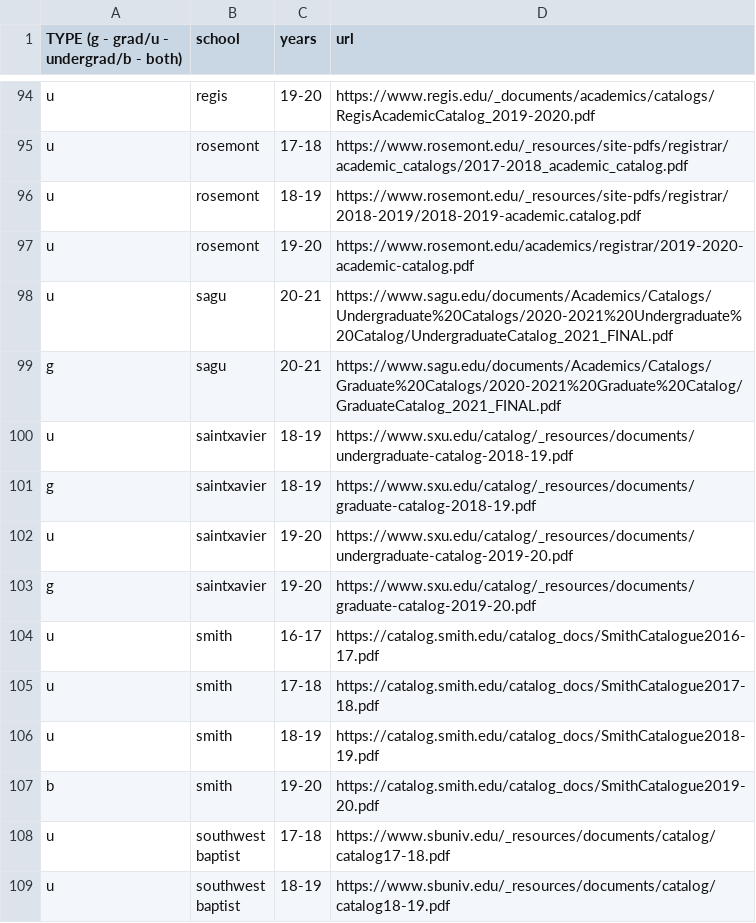
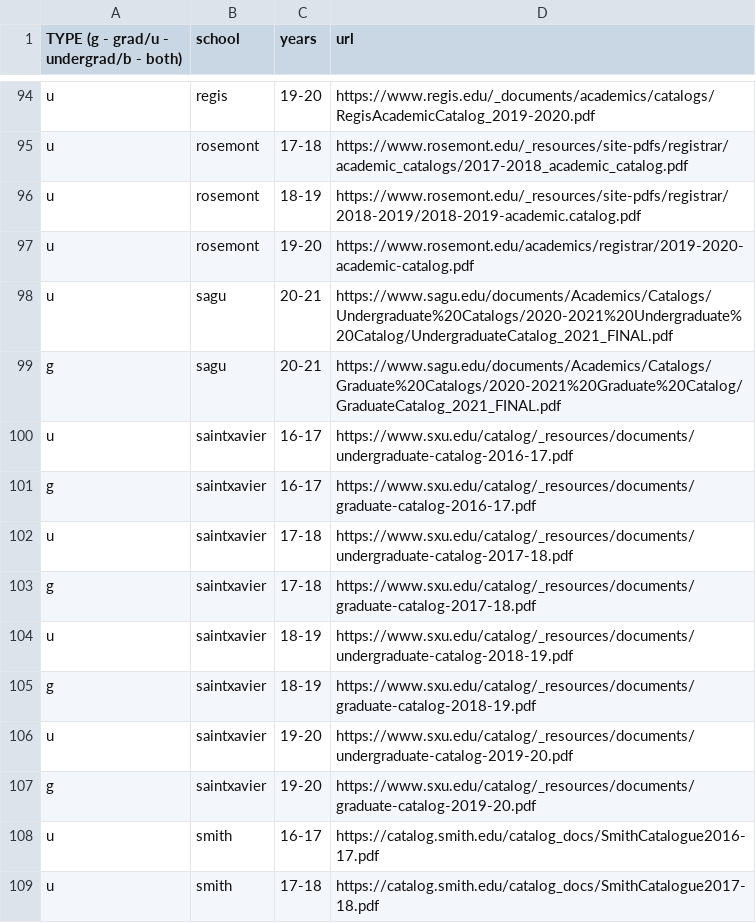
Before and after one commit to Valparaiso-Data-Science/general-course-relevance-discovery, a CSV file: devel/fetchpdfs/urls.csv, drawn as a sheet; only a part is shown, gaps mark what is left out; the shorter side is filled out with more unchanged rows.

Commit message:
Update urls.csv
added st xavier back in (sorry ethan)

```diff
--- a/devel/fetchpdfs/urls.csv
+++ b/devel/fetchpdfs/urls.csv
@@ -99,2 +99,6 @@ u,sagu,20-21,https://www.sagu.edu/documents/Academics/Catalogs/Undergraduate%20C
 g,sagu,20-21,https://www.sagu.edu/documents/Academics/Catalogs/Graduate%20Catalogs/2020-2021%20Graduate%20Catalog/GraduateCatalog_2021_FINAL.pdf
+u,saintxavier,16-17,https://www.sxu.edu/catalog/_resources/documents/undergraduate-catalog-2016-17.pdf
+g,saintxavier,16-17,https://www.sxu.edu/catalog/_resources/documents/graduate-catalog-2016-17.pdf
+u,saintxavier,17-18,https://www.sxu.edu/catalog/_resources/documents/undergraduate-catalog-2017-18.pdf
+g,saintxavier,17-18,https://www.sxu.edu/catalog/_resources/documents/graduate-catalog-2017-18.pdf
 u,saintxavier,18-19,https://www.sxu.edu/catalog/_resources/documents/undergraduate-catalog-2018-19.pdf
```
